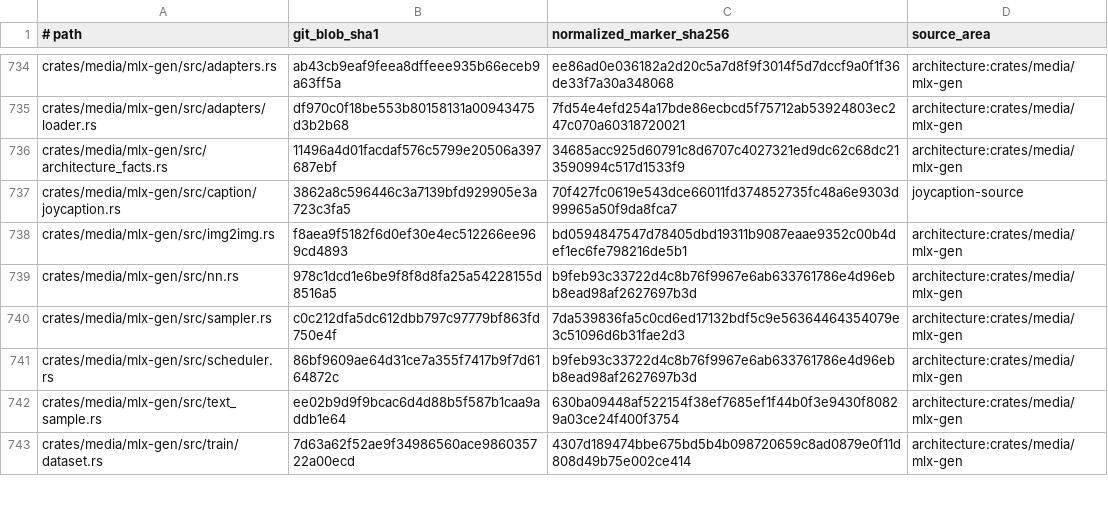
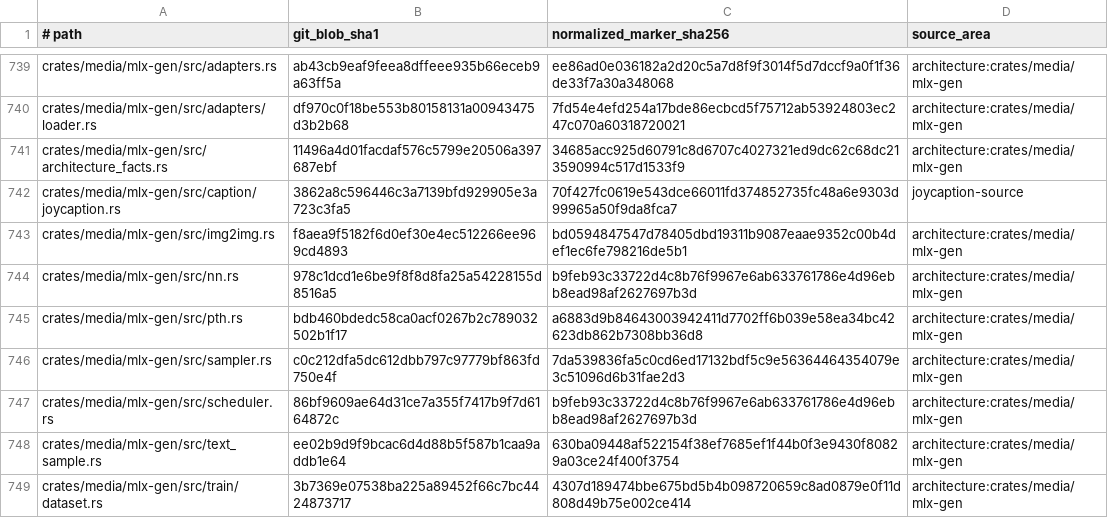
Before and after one commit to SceneWorks/SceneWorks, a TSV file: config/inference-provenance-candidates.tsv, drawn as a sheet; only a part is shown, gaps mark what is left out; the diff covers the shown part only.

Commit message:
Pin inference to current main

```diff
--- a/config/inference-provenance-candidates.tsv
+++ b/config/inference-provenance-candidates.tsv
@@ -739,2 +744,3 @@ crates/media/mlx-gen/src/img2img.rs	f8aea9f5182f6d0ef30e4ec512266ee969cd4893	bd0
 crates/media/mlx-gen/src/nn.rs	978c1dcd1e6be9f8f8d8fa25a54228155d8516a5	b9feb93c33722d4c8b76f9967e6ab633761786e4d96ebb8ead98af2627697b3d	architecture:crates/media/mlx-gen
+crates/media/mlx-gen/src/pth.rs	bdb460bdedc58ca0acf0267b2c789032502b1f17	a6883d9b84643003942411d7702ff6b039e58ea34bc42623db862b7308bb36d8	architecture:crates/media/mlx-gen
 crates/media/mlx-gen/src/sampler.rs	c0c212dfa5dc612dbb797c97779bf863fd750e4f	7da539836fa5c0cd6ed17132bdf5c9e56364464354079e3c51096d6b31fae2d3	architecture:crates/media/mlx-gen
@@ -742,2 +748,2 @@ crates/media/mlx-gen/src/scheduler.rs	86bf9609ae64d31ce7a355f7417b9f7d6164872c	b
 crates/media/mlx-gen/src/text_sample.rs	ee02b9d9f9bcac6d4d88b5f587b1caa9addb1e64	630ba09448af522154f38ef7685ef1f44b0f3e9430f80829a03ce24f400f3754	architecture:crates/media/mlx-gen
-crates/media/mlx-gen/src/train/dataset.rs	7d63a62f52ae9f34986560ace986035722a00ecd	4307d189474bbe675bd5b4b098720659c8ad0879e0f11d808d49b75e002ce414	architecture:crates/media/mlx-gen
+crates/media/mlx-gen/src/train/dataset.rs	3b7369e07538ba225a89452f66c7bc4424873717	4307d189474bbe675bd5b4b098720659c8ad0879e0f11d808d49b75e002ce414	architecture:crates/media/mlx-gen
```
Also changed, not shown: 9 added rows, 1 removed row and 40 edited cells elsewhere in this file, 10 other files.
